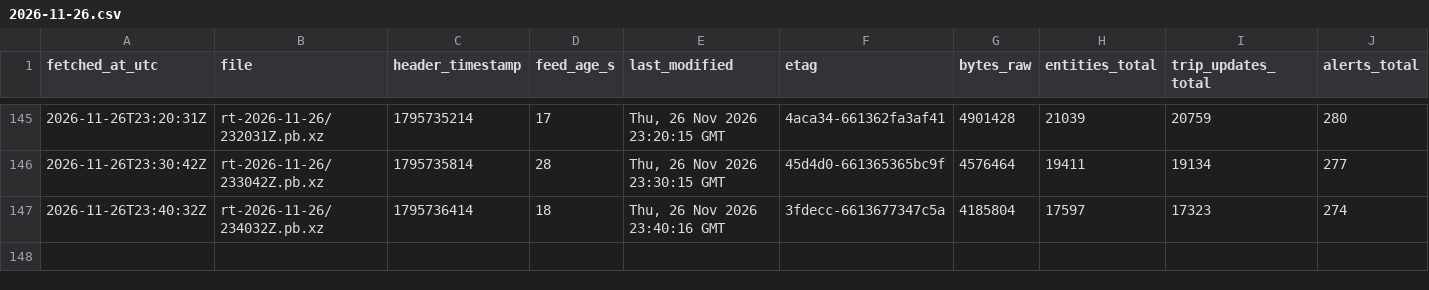
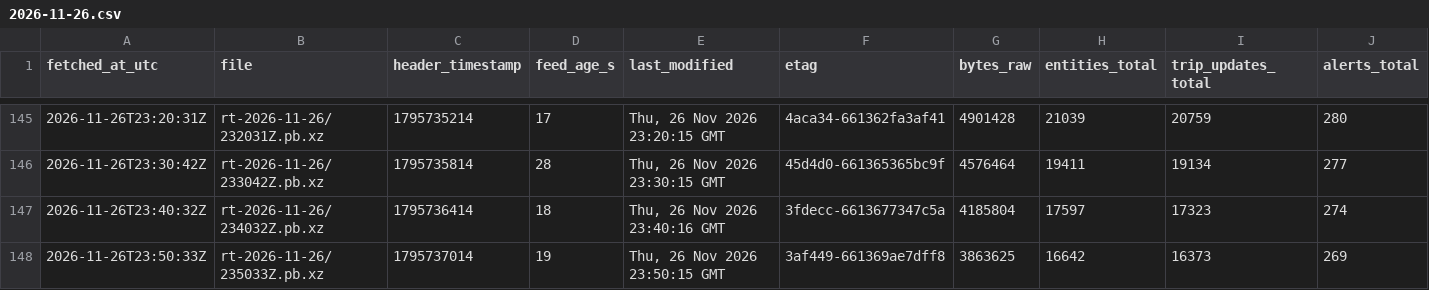
Before and after one commit to FabianGlueck/gtfs-rt-recorder, a CSV file: data/index/2026-11-26.csv, drawn as a sheet; only a part is shown, gaps mark what is left out; rows hold the shown columns only; the diff names each change by its address in the sheet, - before the commit and + after, or states it on an @@ line.

```diff
--- a/data/index/2026-11-26.csv
+++ b/data/index/2026-11-26.csv
+row 148: 2026-11-26T23:50:33Z | rt-2026-11-26/235033Z.pb.xz | 1795737014 | 19 | Thu, 26 Nov 2026 23:50:15 GMT | 3af449-661369ae7dff8 | 3863625 | 16642 | 16373 | 269
```
